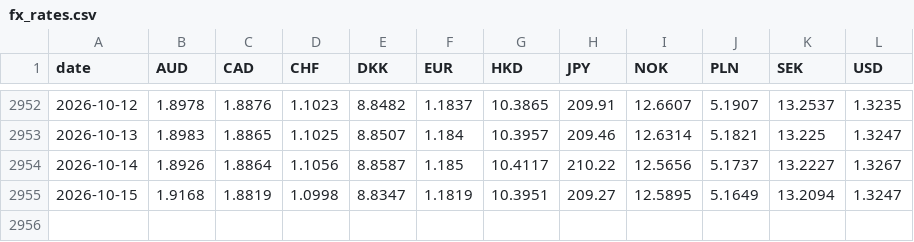
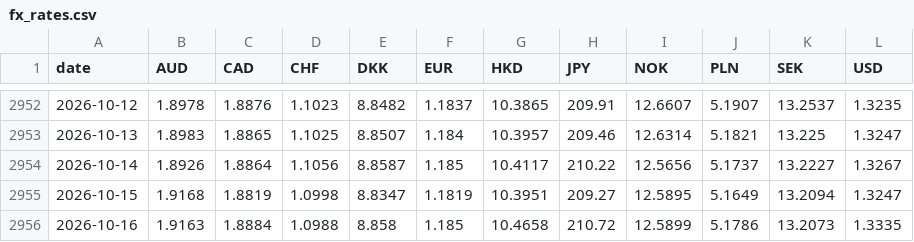
Before and after one commit to perikf/tax-buddy, a CSV file: backend/data/fx_rates.csv, drawn as a sheet; only a part is shown, gaps mark what is left out.

```diff
--- a/backend/data/fx_rates.csv
+++ b/backend/data/fx_rates.csv
@@ -2955 +2955,2 @@ date,AUD,CAD,CHF,DKK,EUR,HKD,JPY,NOK,PLN,SEK,USD
 2026-10-15,1.9168,1.8819,1.0998,8.8347,1.1819,10.3951,209.27,12.5895,5.1649,13.2094,1.3247
+2026-10-16,1.9163,1.8884,1.0988,8.858,1.185,10.4658,210.72,12.5899,5.1786,13.2073,1.3335
```
